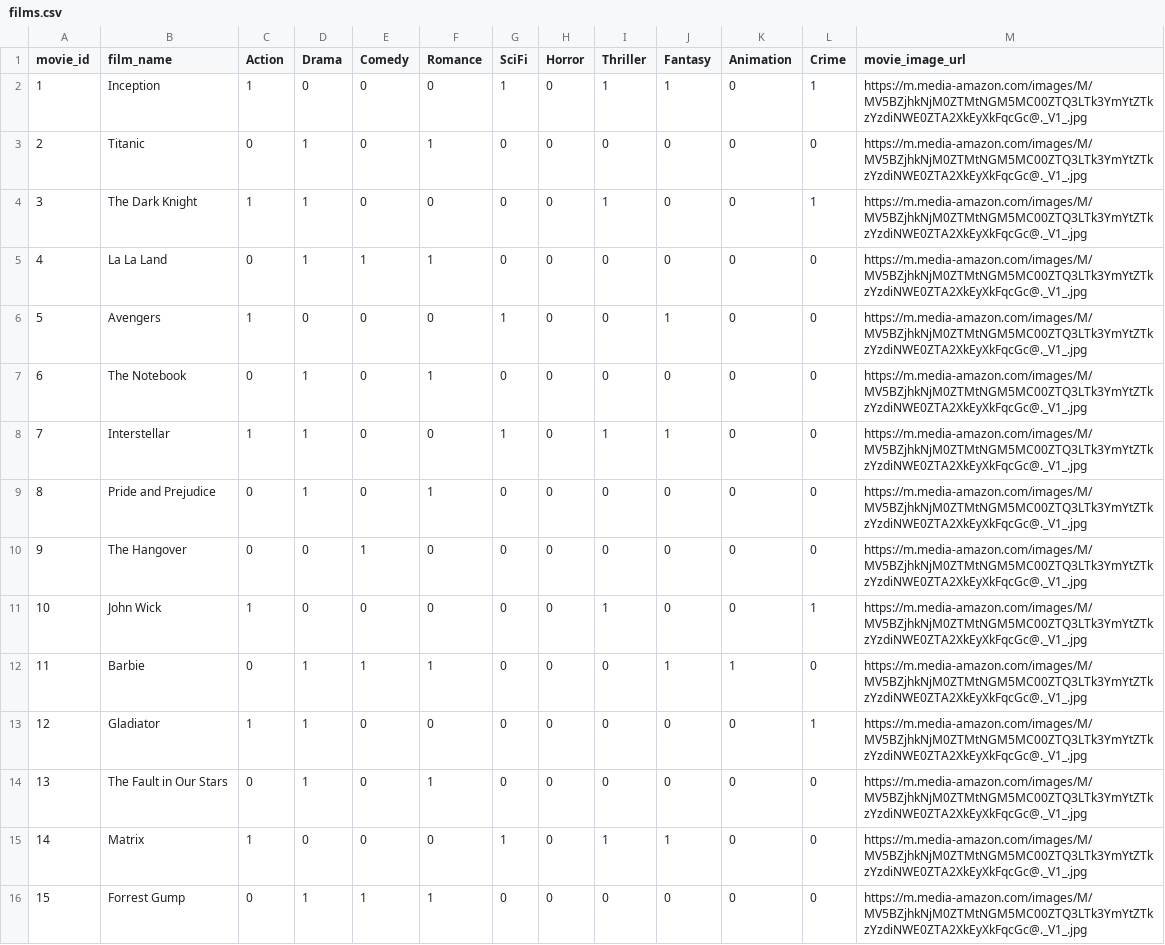
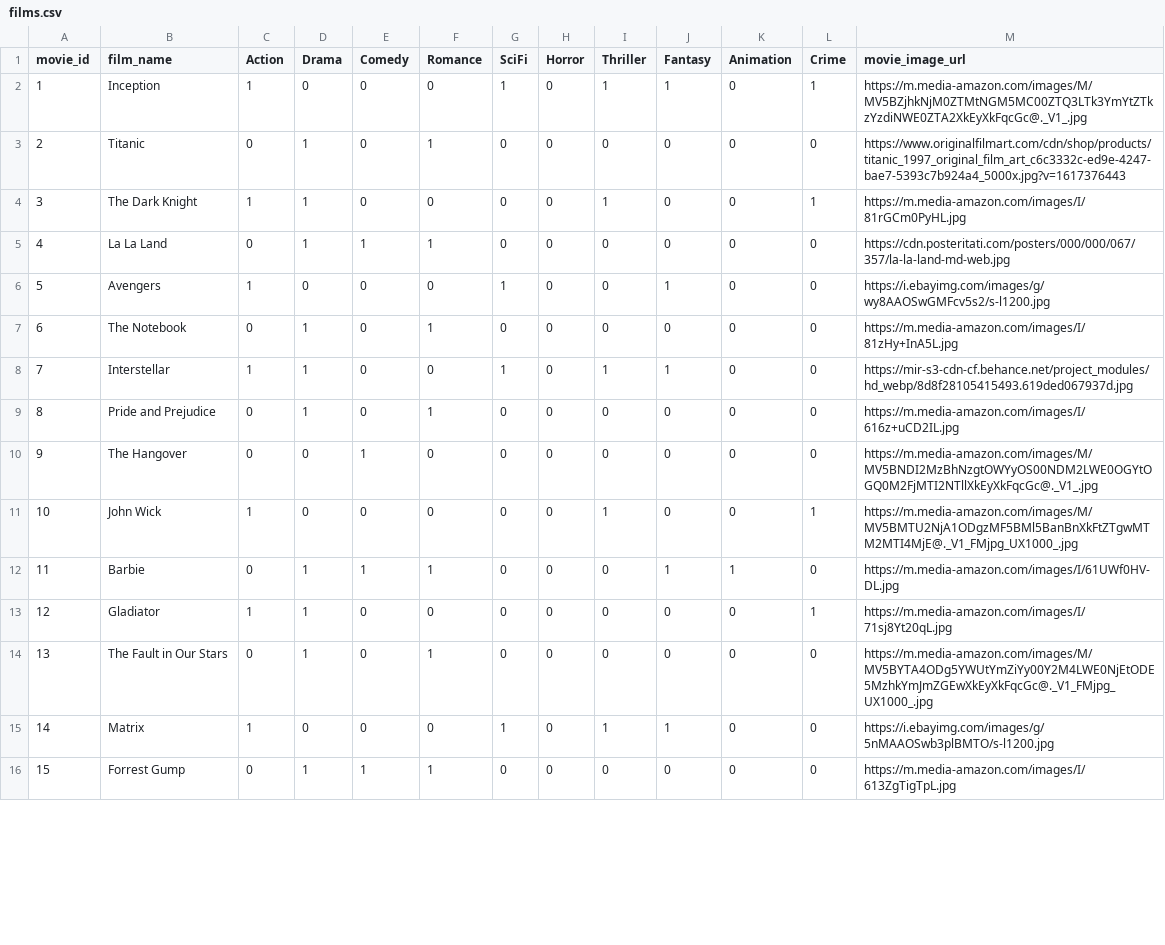
Before and after one commit to RybaFM/Film_Recommendation, a CSV file: films.csv, drawn as a sheet; only a part is shown; the diff covers the shown part only.

```diff
--- a/films.csv
+++ b/films.csv
@@ -2,15 +2,15 @@ movie_id,film_name,Action,Drama,Comedy,Romance,SciFi,Horror,Thriller,Fantasy,Ani
 1,Inception,1,0,0,0,1,0,1,1,0,1,https://m.media-amazon.com/images/M/MV5BZjhkNjM0ZTMtNGM5MC00ZTQ3LTk3YmYtZTkzYzdiNWE0ZTA2XkEyXkFqcGc@._V1_.jpg
-2,Titanic,0,1,0,1,0,0,0,0,0,0,https://m.media-amazon.com/images/M/MV5BZjhkNjM0ZTMtNGM5MC00ZTQ3LTk3YmYtZTkzYzdiNWE0ZTA2XkEyXkFqcGc@._V1_.jpg
-3,The Dark Knight,1,1,0,0,0,0,1,0,0,1,https://m.media-amazon.com/images/M/MV5BZjhkNjM0ZTMtNGM5MC00ZTQ3LTk3YmYtZTkzYzdiNWE0ZTA2XkEyXkFqcGc@._V1_.jpg
-4,La La Land,0,1,1,1,0,0,0,0,0,0,https://m.media-amazon.com/images/M/MV5BZjhkNjM0ZTMtNGM5MC00ZTQ3LTk3YmYtZTkzYzdiNWE0ZTA2XkEyXkFqcGc@._V1_.jpg
-5,Avengers,1,0,0,0,1,0,0,1,0,0,https://m.media-amazon.com/images/M/MV5BZjhkNjM0ZTMtNGM5MC00ZTQ3LTk3YmYtZTkzYzdiNWE0ZTA2XkEyXkFqcGc@._V1_.jpg
-6,The Notebook,0,1,0,1,0,0,0,0,0,0,https://m.media-amazon.com/images/M/MV5BZjhkNjM0ZTMtNGM5MC00ZTQ3LTk3YmYtZTkzYzdiNWE0ZTA2XkEyXkFqcGc@._V1_.jpg
-7,Interstellar,1,1,0,0,1,0,1,1,0,0,https://m.media-amazon.com/images/M/MV5BZjhkNjM0ZTMtNGM5MC00ZTQ3LTk3YmYtZTkzYzdiNWE0ZTA2XkEyXkFqcGc@._V1_.jpg
-8,Pride and Prejudice,0,1,0,1,0,0,0,0,0,0,https://m.media-amazon.com/images/M/MV5BZjhkNjM0ZTMtNGM5MC00ZTQ3LTk3YmYtZTkzYzdiNWE0ZTA2XkEyXkFqcGc@._V1_.jpg
-9,The Hangover,0,0,1,0,0,0,0,0,0,0,https://m.media-amazon.com/images/M/MV5BZjhkNjM0ZTMtNGM5MC00ZTQ3LTk3YmYtZTkzYzdiNWE0ZTA2XkEyXkFqcGc@._V1_.jpg
-10,John Wick,1,0,0,0,0,0,1,0,0,1,https://m.media-amazon.com/images/M/MV5BZjhkNjM0ZTMtNGM5MC00ZTQ3LTk3YmYtZTkzYzdiNWE0ZTA2XkEyXkFqcGc@._V1_.jpg
-11,Barbie,0,1,1,1,0,0,0,1,1,0,https://m.media-amazon.com/images/M/MV5BZjhkNjM0ZTMtNGM5MC00ZTQ3LTk3YmYtZTkzYzdiNWE0ZTA2XkEyXkFqcGc@._V1_.jpg
-12,Gladiator,1,1,0,0,0,0,0,0,0,1,https://m.media-amazon.com/images/M/MV5BZjhkNjM0ZTMtNGM5MC00ZTQ3LTk3YmYtZTkzYzdiNWE0ZTA2XkEyXkFqcGc@._V1_.jpg
-13,The Fault in Our Stars,0,1,0,1,0,0,0,0,0,0,https://m.media-amazon.com/images/M/MV5BZjhkNjM0ZTMtNGM5MC00ZTQ3LTk3YmYtZTkzYzdiNWE0ZTA2XkEyXkFqcGc@._V1_.jpg
-14,Matrix,1,0,0,0,1,0,1,1,0,0,https://m.media-amazon.com/images/M/MV5BZjhkNjM0ZTMtNGM5MC00ZTQ3LTk3YmYtZTkzYzdiNWE0ZTA2XkEyXkFqcGc@._V1_.jpg
-15,Forrest Gump,0,1,1,1,0,0,0,0,0,0,https://m.media-amazon.com/images/M/MV5BZjhkNjM0ZTMtNGM5MC00ZTQ3LTk3YmYtZTkzYzdiNWE0ZTA2XkEyXkFqcGc@._V1_.jpg
+2,Titanic,0,1,0,1,0,0,0,0,0,0,https://www.originalfilmart.com/cdn/shop/products/titanic_1997_original_film_art_c6c3332c-ed9e-4247-bae7-5393c7b924a4_5000x.jpg?v=1617376443
+3,The Dark Knight,1,1,0,0,0,0,1,0,0,1,https://m.media-amazon.com/images/I/81rGCm0PyHL.jpg
+4,La La Land,0,1,1,1,0,0,0,0,0,0,https://cdn.posteritati.com/posters/000/000/067/357/la-la-land-md-web.jpg
+5,Avengers,1,0,0,0,1,0,0,1,0,0,https://i.ebayimg.com/images/g/wy8AAOSwGMFcv5s2/s-l1200.jpg
+6,The Notebook,0,1,0,1,0,0,0,0,0,0,https://m.media-amazon.com/images/I/81zHy+InA5L.jpg
+7,Interstellar,1,1,0,0,1,0,1,1,0,0,https://mir-s3-cdn-cf.behance.net/project_modules/hd_webp/8d8f28105415493.619ded067937d.jpg
+8,Pride and Prejudice,0,1,0,1,0,0,0,0,0,0,https://m.media-amazon.com/images/I/616z+uCD2IL.jpg
+9,The Hangover,0,0,1,0,0,0,0,0,0,0,https://m.media-amazon.com/images/M/MV5BNDI2MzBhNzgtOWYyOS00NDM2LWE0OGYtOGQ0M2FjMTI2NTllXkEyXkFqcGc@._V1_.jpg
+10,John Wick,1,0,0,0,0,0,1,0,0,1,https://m.media-amazon.com/images/M/MV5BMTU2NjA1ODgzMF5BMl5BanBnXkFtZTgwMTM2MTI4MjE@._V1_FMjpg_UX1000_.jpg
+11,Barbie,0,1,1,1,0,0,0,1,1,0,https://m.media-amazon.com/images/I/61UWf0HV-DL.jpg
+12,Gladiator,1,1,0,0,0,0,0,0,0,1,https://m.media-amazon.com/images/I/71sj8Yt20qL.jpg
+13,The Fault in Our Stars,0,1,0,1,0,0,0,0,0,0,https://m.media-amazon.com/images/M/MV5BYTA4ODg5YWUtYmZiYy00Y2M4LWE0NjEtODE5MzhkYmJmZGEwXkEyXkFqcGc@._V1_FMjpg_UX1000_.jpg
+14,Matrix,1,0,0,0,1,0,1,1,0,0,https://i.ebayimg.com/images/g/5nMAAOSwb3plBMTO/s-l1200.jpg
+15,Forrest Gump,0,1,1,1,0,0,0,0,0,0,https://m.media-amazon.com/images/I/613ZgTigTpL.jpg
```
Also changed, not shown: 20 edited cells elsewhere in this file, 3 other files.
